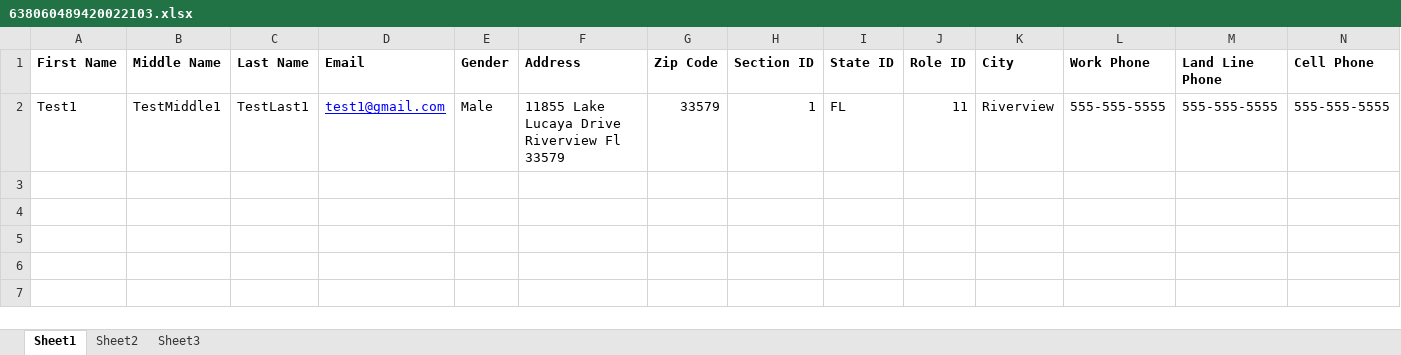
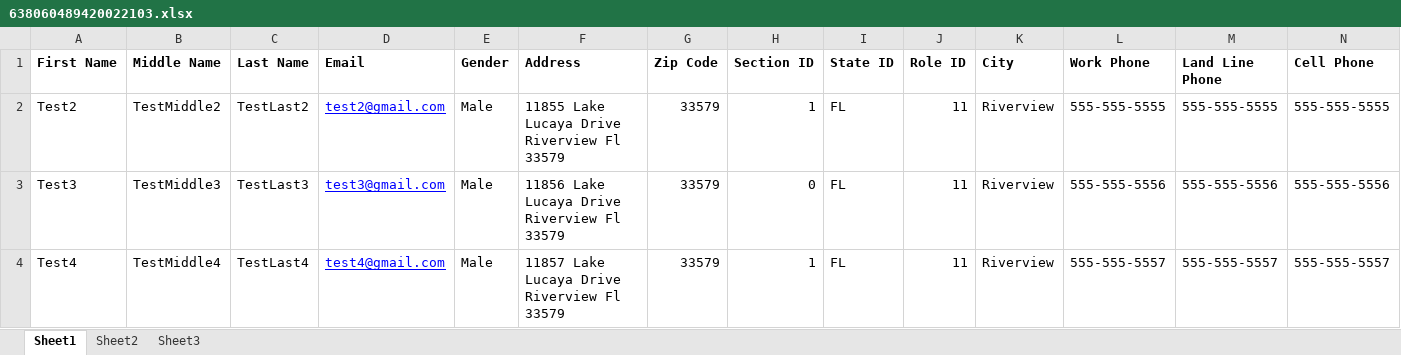
Before and after one commit to GMDeputation/gmdeputation, an Excel workbook: src/SFA/wwwroot/resources/users/638060489420022103.xlsx, sheet Sheet1, drawn as a sheet; values as stored, in another font and other column widths than the file's, no borders; the diff names each change by its address in the sheet, - before the commit and + after, or states it on an @@ line.

```diff
--- a/src/SFA/wwwroot/resources/users/638060489420022103.xlsx (sheet Sheet1)
+++ b/src/SFA/wwwroot/resources/users/638060489420022103.xlsx (sheet Sheet1)
-A2 (First Name): Test1
+A2 (First Name): Test2
-B2 (Middle Name): TestMiddle1
+B2 (Middle Name): TestMiddle2
-C2 (Last Name): TestLast1
+C2 (Last Name): TestLast2
-D2 (Email): test1@gmail.com
+D2 (Email): test2@gmail.com
+row 3: Test3 | TestMiddle3 | TestLast3 | test3@gmail.com | Male | 11856 Lake Lucaya Drive Riverview Fl 33579 | 33579 | 0 | FL | 11 | Riverview | 555-555-5556 | 555-555-5556 | 555-555-5556
+row 4: Test4 | TestMiddle4 | TestLast4 | test4@gmail.com | Male | 11857 Lake Lucaya Drive Riverview Fl 33579 | 33579 | 1 | FL | 11 | Riverview | 555-555-5557 | 555-555-5557 | 555-555-5557
```
Also changed, not shown: src/SFA/wwwroot/resources/states/State.xlsx, 26 other files.
